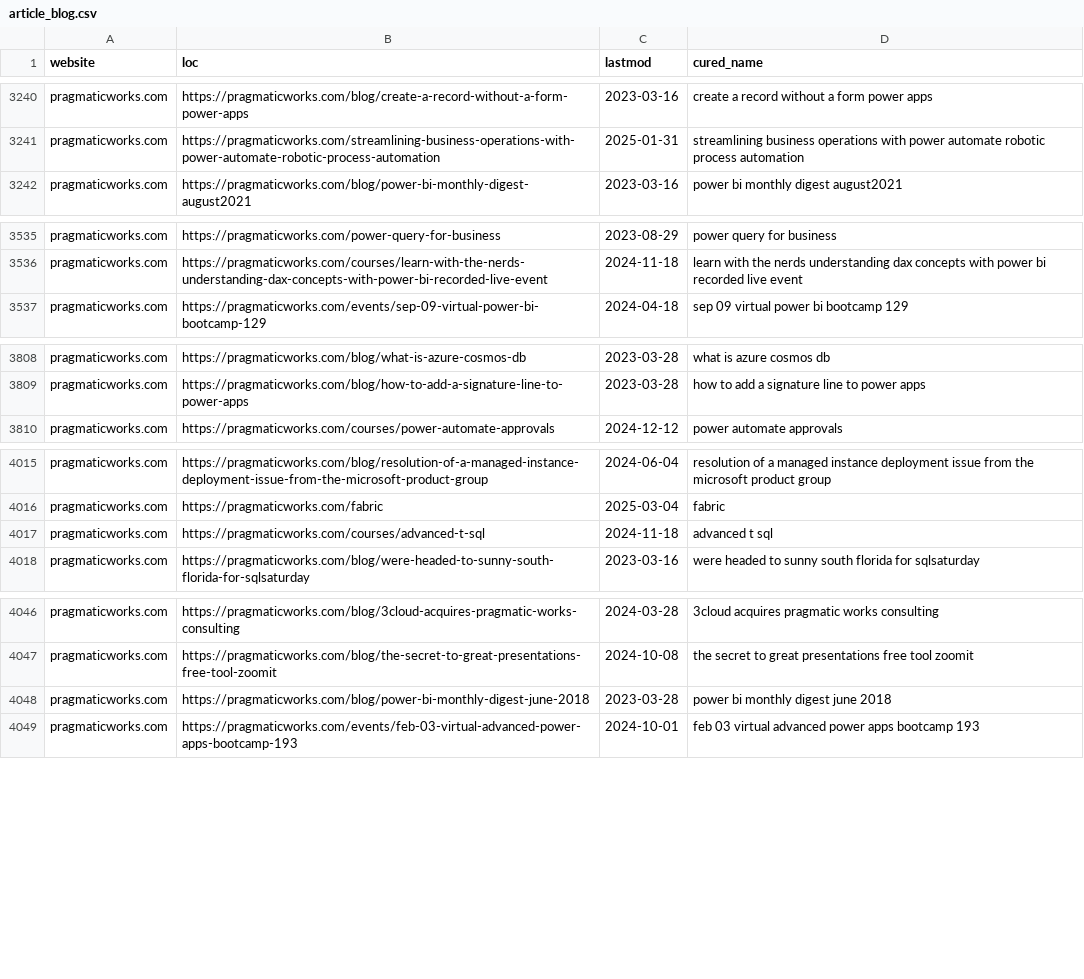
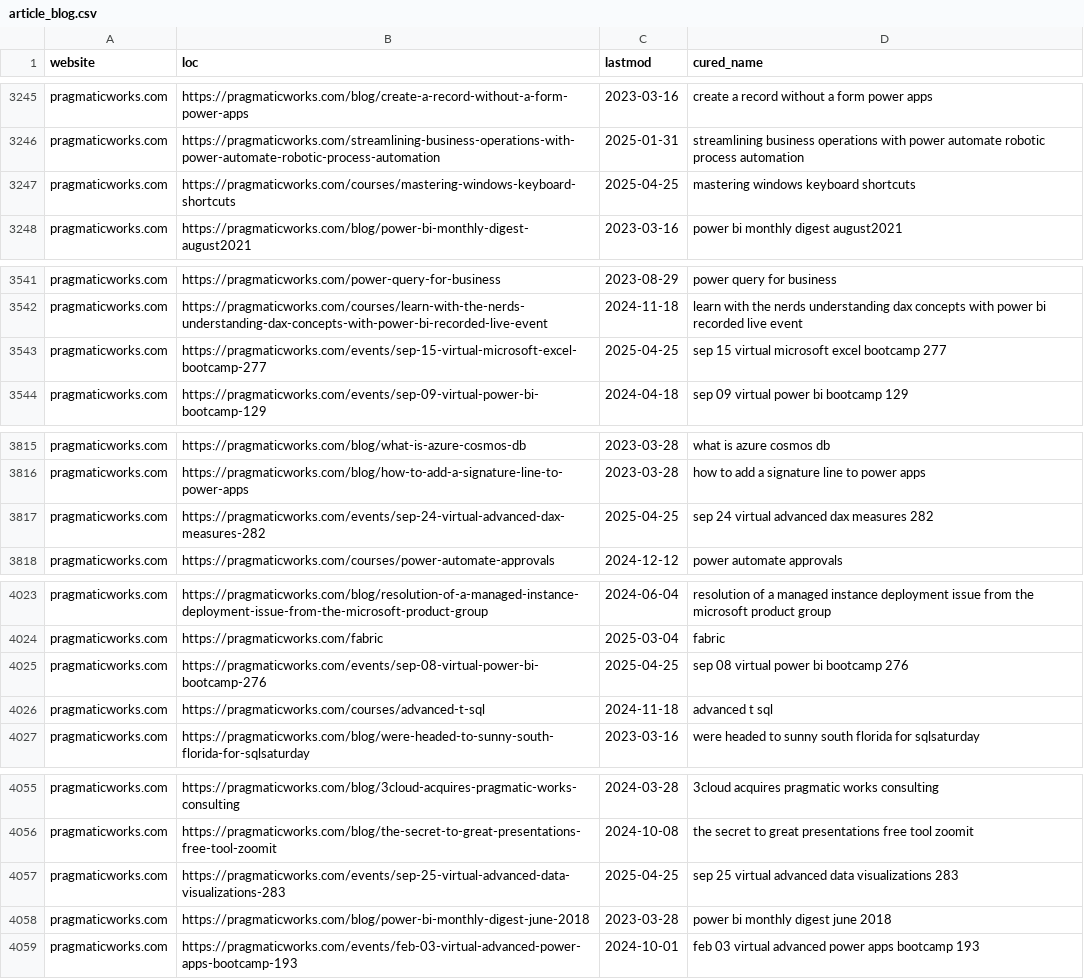
Before and after one commit to julian-passebecq/newsai_script, a CSV file: data/article_blog.csv, drawn as a sheet; only a part is shown, gaps mark what is left out; the diff covers the shown part only; the diff names each change by its address in the sheet, - before the commit and + after, or states it on an @@ line.

```diff
--- a/data/article_blog.csv
+++ b/data/article_blog.csv
+row 3247: pragmaticworks.com | https://pragmaticworks.com/courses/mastering-windows-keyboard-shortcuts | 2025-04-25 | mastering windows keyboard shortcuts
+row 3543: pragmaticworks.com | https://pragmaticworks.com/events/sep-15-virtual-microsoft-excel-bootcamp-277 | 2025-04-25 | sep 15 virtual microsoft excel bootcamp 277
+row 3817: pragmaticworks.com | https://pragmaticworks.com/events/sep-24-virtual-advanced-dax-measures-282 | 2025-04-25 | sep 24 virtual advanced dax measures 282
+row 4025: pragmaticworks.com | https://pragmaticworks.com/events/sep-08-virtual-power-bi-bootcamp-276 | 2025-04-25 | sep 08 virtual power bi bootcamp 276
+row 4057: pragmaticworks.com | https://pragmaticworks.com/events/sep-25-virtual-advanced-data-visualizations-283 | 2025-04-25 | sep 25 virtual advanced data visualizations 283
```
Also changed, not shown: 18 added rows, 13 removed rows, 25 moved rows and 24 edited cells elsewhere in this file, data/sitemap.csv.
